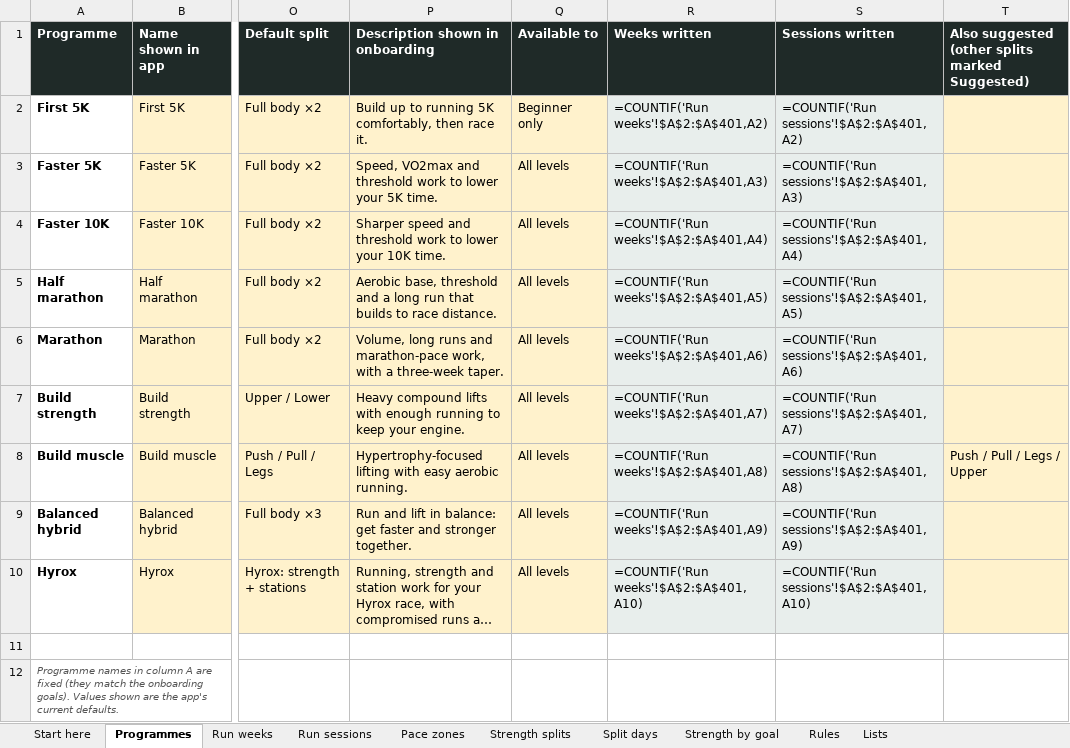
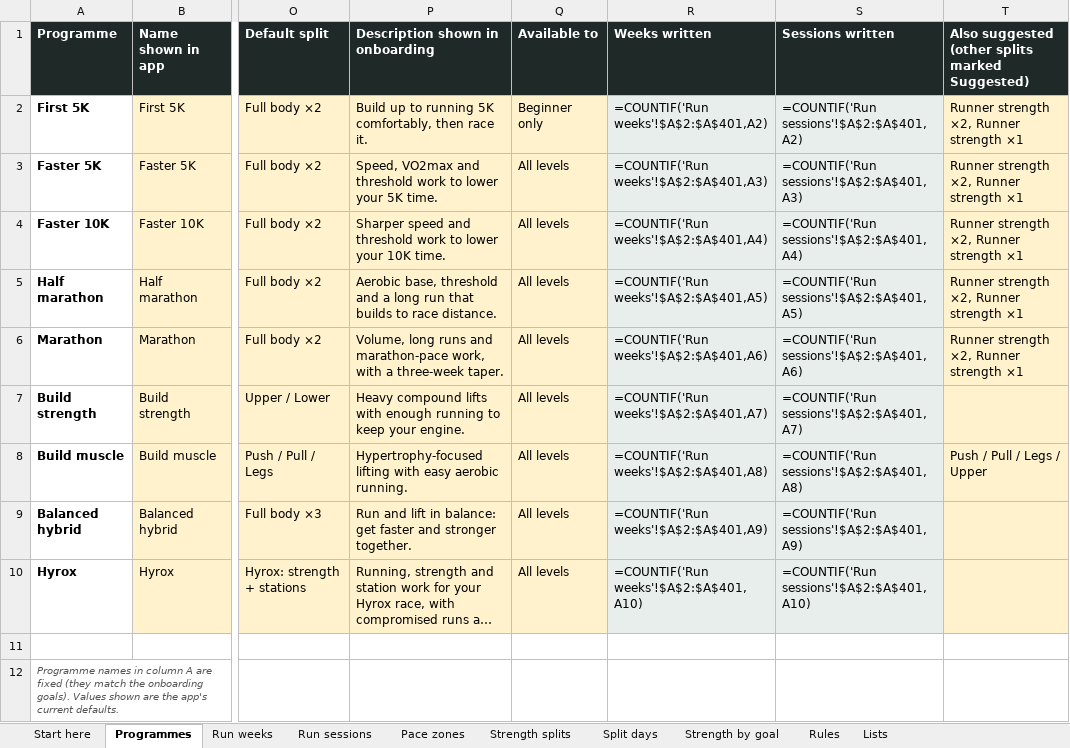
Before and after one commit to georgeodwyer/New-Fitness-App, an Excel workbook: programmes/Kinetix Programmes.xlsx, sheet Programmes, drawn as a sheet; only a part is shown, gaps mark what is left out; long unchanged cells end in …; values as stored, in another font and other column widths than the file's, no borders; formulas without a stored value are shown as written; the diff names each change by its address in the sheet, - before the commit and + after, or states it on an @@ line.

```diff
--- a/programmes/Kinetix Programmes.xlsx (sheet Programmes)
+++ b/programmes/Kinetix Programmes.xlsx (sheet Programmes)
-T2:T6: (empty)
+T2:T6: Runner strength ×2, Runner strength ×1
```
Also changed, not shown: sheet Split days, sheet Strength splits, sheet Lists, 10 other files.
